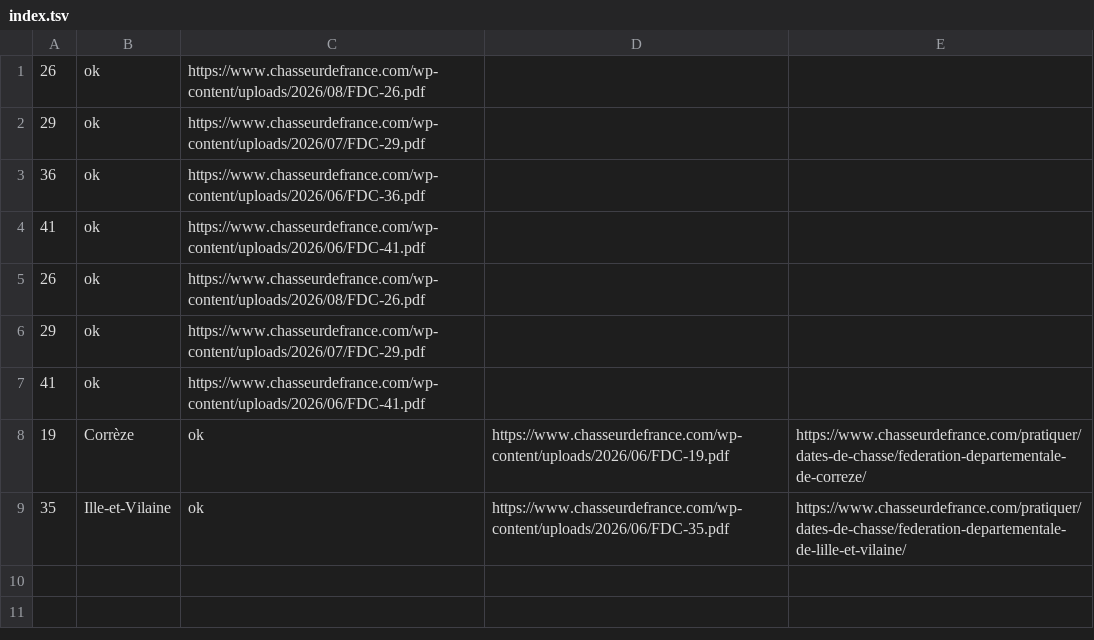
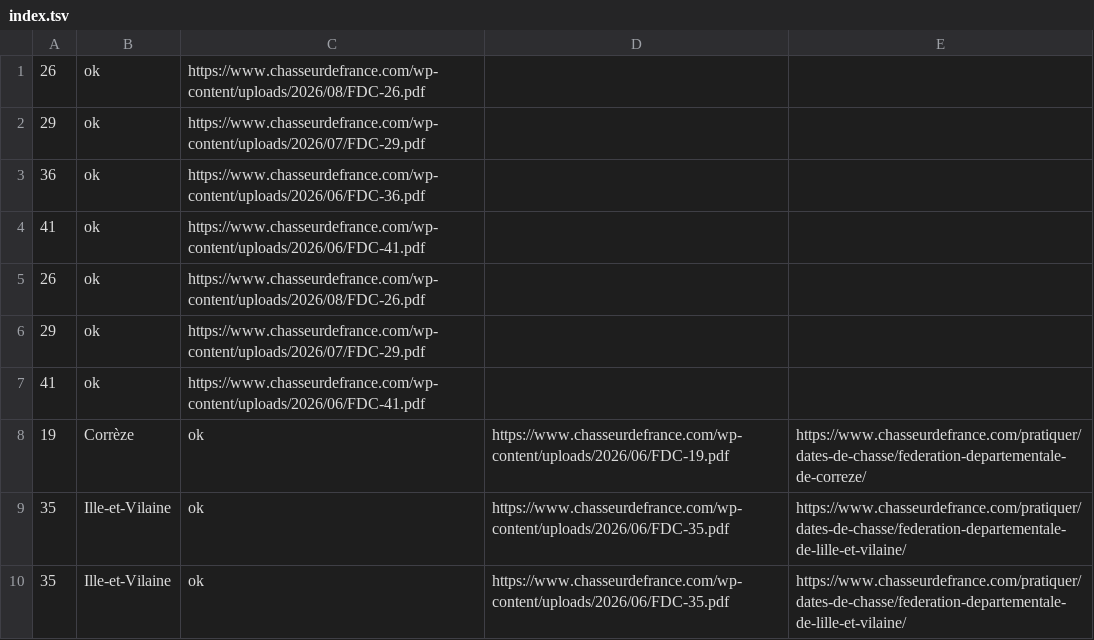
Before and after one commit to ChasseLog-Coder/ChasseLog, a TSV file: probe/index.tsv, drawn as a sheet.

```diff
--- a/probe/index.tsv
+++ b/probe/index.tsv
@@ -9 +9,2 @@
 35	Ille-et-Vilaine	ok	https://www.chasseurdefrance.com/wp-content/uploads/2026/06/FDC-35.pdf	https://www.chasseurdefrance.com/pratiquer/dates-de-chasse/federation-departementale-de-lille-et-vilaine/
+35	Ille-et-Vilaine	ok	https://www.chasseurdefrance.com/wp-content/uploads/2026/06/FDC-35.pdf	https://www.chasseurdefrance.com/pratiquer/dates-de-chasse/federation-departementale-de-lille-et-vilaine/
```
Also changed, not shown: 6 other files.
